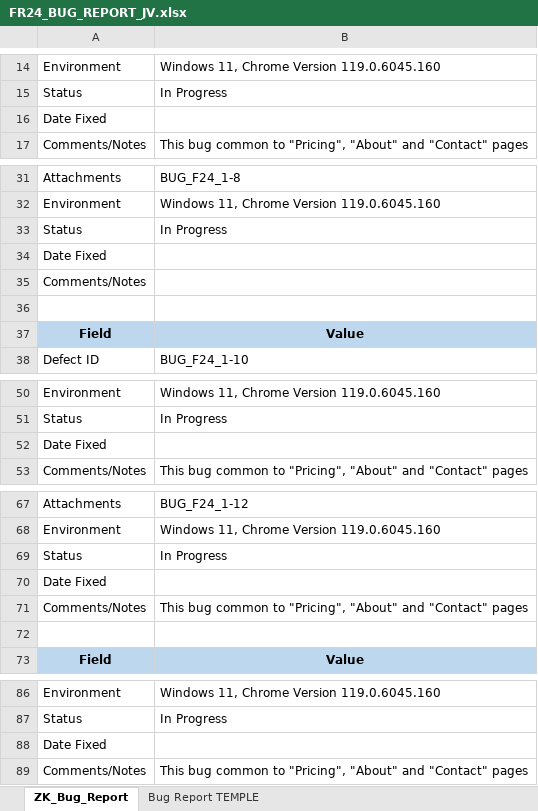
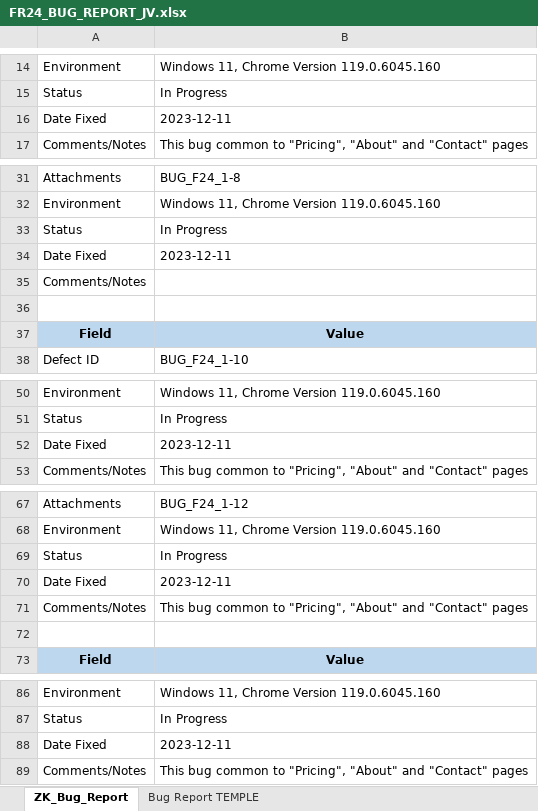
Before and after one commit to Seven-Apuok/Ziemos_kodas, an Excel workbook: QA_reports/bug_reports/FR24_BUG_REPORT_JV.xlsx, sheet ZK_Bug_Report, drawn as a sheet; only a part is shown, gaps mark what is left out; values as stored, in another font and other column widths than the file's, no borders; the diff covers the shown part only; the diff names each change by its address in the sheet, - before the commit and + after, or states it on an @@ line.

```diff
--- a/QA_reports/bug_reports/FR24_BUG_REPORT_JV.xlsx (sheet ZK_Bug_Report)
+++ b/QA_reports/bug_reports/FR24_BUG_REPORT_JV.xlsx (sheet ZK_Bug_Report)
-B16: (empty)
+B16: 2023-12-11
-B34: (empty)
+B34: 2023-12-11
-B52: (empty)
+B52: 2023-12-11
-B70: (empty)
+B70: 2023-12-11
-B88: (empty)
+B88: 2023-12-11
```
Also changed, not shown: 3 edited cells elsewhere in this sheet, QA_reports/TEST_EXECUSION_REPORT.xlsx, 7 other files.
